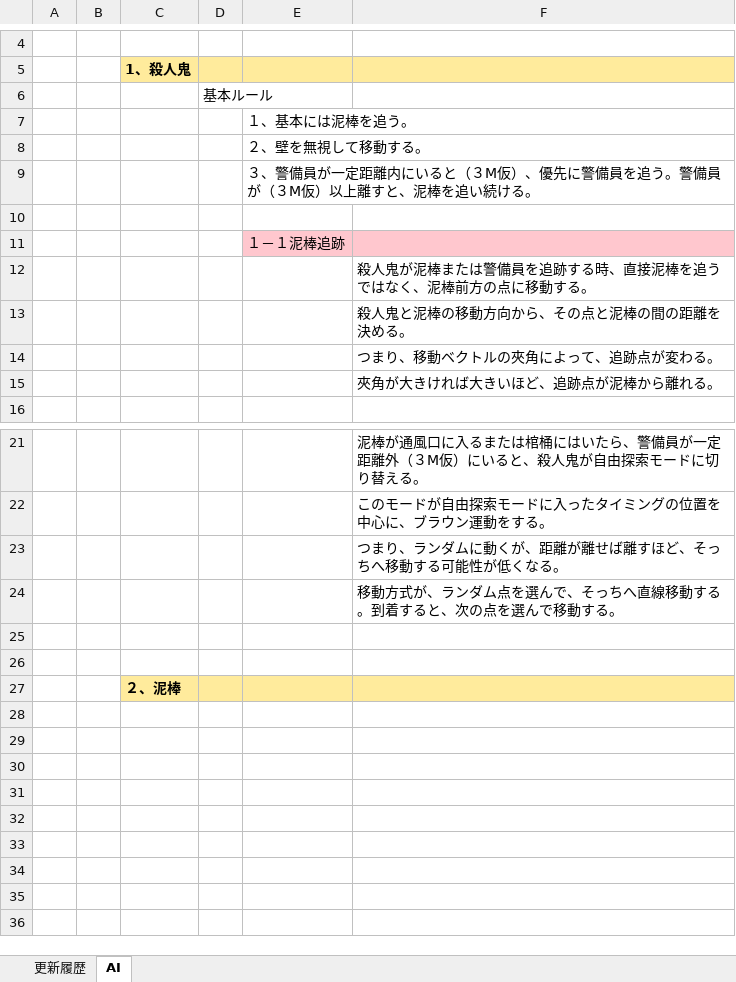
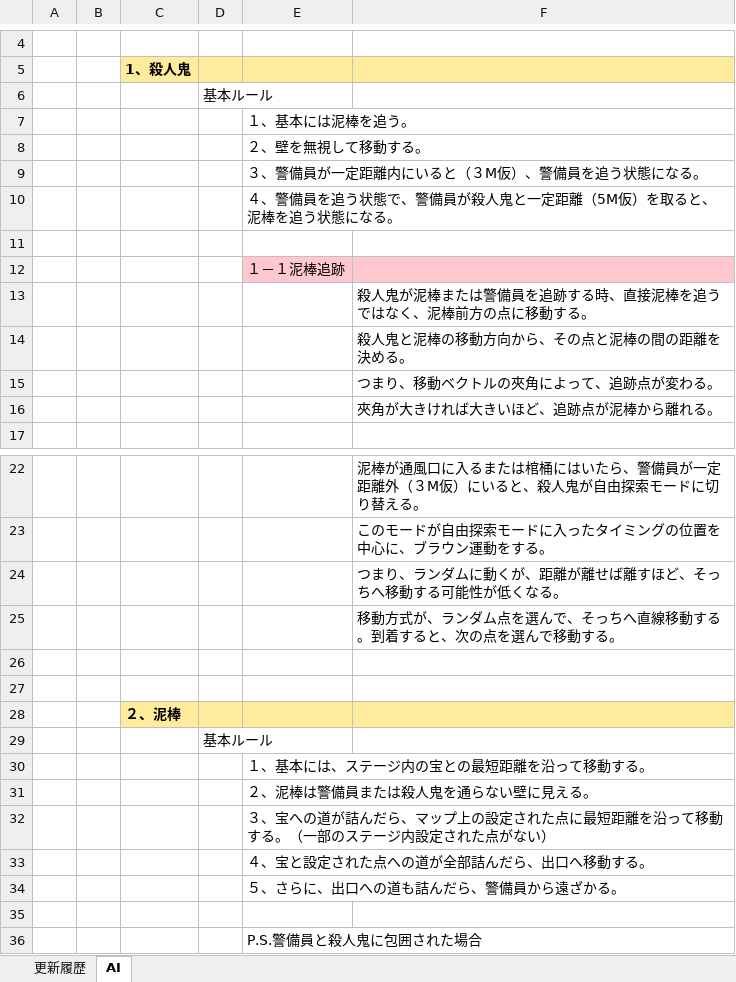
Before and after one commit to crazymarks/ghostcanguard_file, an Excel workbook: 仕様書/分割/分割-AI.xlsx, sheet AI, drawn as a sheet; only a part is shown, gaps mark what is left out; values as stored, in another font and other column widths than the file's, no borders; charts and pictures not drawn; the diff names each change by its address in the sheet, - before the commit and + after, or states it on an @@ line.

Commit message:
2019/6/20-22.18統合 「モーションリスト」ページ：「モーションリスト」統合 「概要 」ページ：概要ページ更新 「ギミック」ページ：「警備員の観察モード」を削除、ステージ制に応じて「聖杯」「お守り」の仕様を変更 「カメラワーク」ページ：「画面がマップの端の外へ行く処理」を削除、「基本処理」を変更 「AI」ページ：殺人鬼「基本ルール」の４を追加、泥棒の基本ルールを追加

```diff
--- a/仕様書/分割/分割-AI.xlsx (sheet AI)
+++ b/仕様書/分割/分割-AI.xlsx (sheet AI)
-E9: ３、警備員が一定距離内にいると（３M仮）、優先に警備員を追う。警備員が（３M仮）以上離すと、泥棒を追い続ける。
+E9: ３、警備員が一定距離内にいると（３M仮）、警備員を追う状態になる。
+row 10:  |  |  |  | ４、警備員を追う状態で、警備員が殺人鬼と一定距離（5M仮）を取ると、泥棒を追う状態になる。
+row 29:  |  |  | 基本ルール
+row 30:  |  |  |  | １、基本には、ステージ内の宝との最短距離を沿って移動する。
+row 31:  |  |  |  | ２、泥棒は警備員または殺人鬼を通らない壁に見える。
+row 32:  |  |  |  | ３、宝への道が詰んだら、マップ上の設定された点に最短距離を沿って移動する。（一部のステージ内設定された点がない）
+row 33:  |  |  |  | ４、宝と設定された点への道が全部詰んだら、出口へ移動する。
+row 34:  |  |  |  | ５、さらに、出口への道も詰んだら、警備員から遠ざかる。
+row 35: (empty)
+row 36:  |  |  |  | P.S.警備員と殺人鬼に包囲された場合
```
Also changed, not shown: sheet 更新履歴, charts or pictures, 仕様書/分割/分割-カメラワーク.xlsx, 仕様書/分割/分割-ギミック.xlsx, 2 other files.
